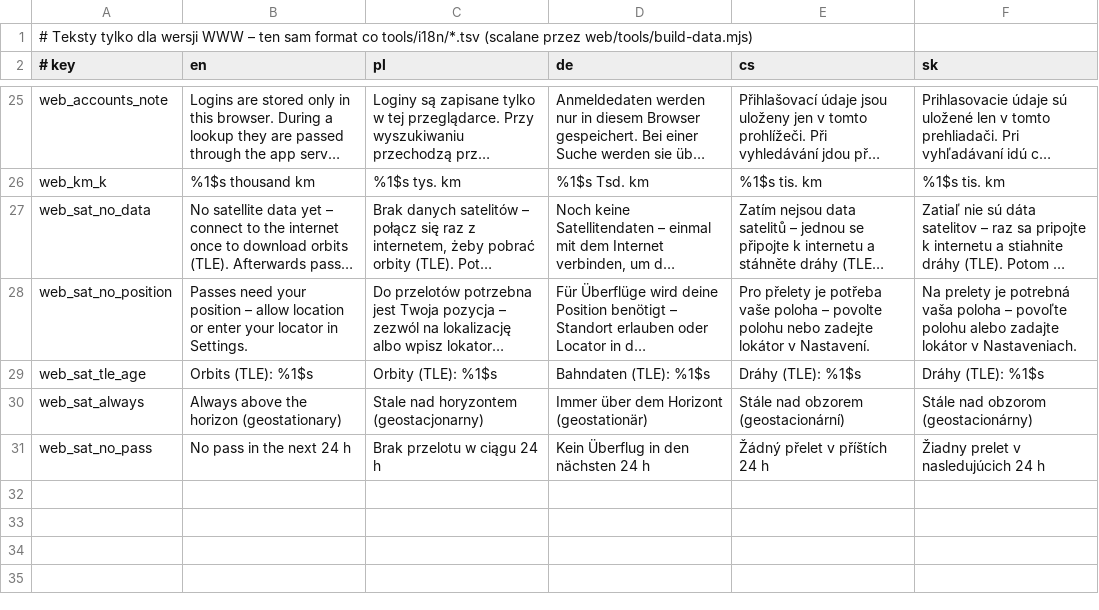
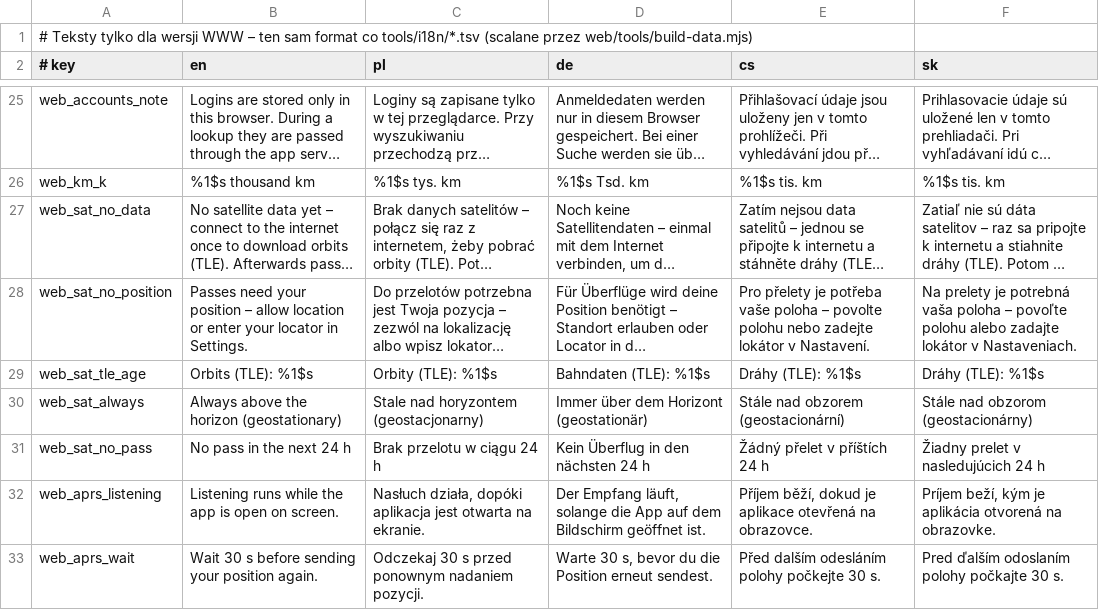
Before and after one commit to SP3WRO/Ham_Radio_Toolkit, a TSV file: web/i18n/strings_web.tsv, drawn as a sheet; only a part is shown, gaps mark what is left out; long unchanged cells end in ….

```diff
--- a/web/i18n/strings_web.tsv
+++ b/web/i18n/strings_web.tsv
@@ -31 +31,3 @@ web_sat_always	Always above the horizon (geostationary)	Stale nad horyzontem (ge
 web_sat_no_pass	No pass in the next 24 h	Brak przelotu w ciągu 24 h	Kein Überflug in den nächsten 24 h	Žádný přelet v příštích 24 h	Žiadny prelet v nasledujúcich 24 h
+web_aprs_listening	Listening runs while the app is open on screen.	Nasłuch działa, dopóki aplikacja jest otwarta na ekranie.	Der Empfang läuft, solange die App auf dem Bildschirm geöffnet ist.	Příjem běží, dokud je aplikace otevřená na obrazovce.	Príjem beží, kým je aplikácia otvorená na obrazovke.
+web_aprs_wait	Wait 30 s before sending your position again.	Odczekaj 30 s przed ponownym nadaniem pozycji.	Warte 30 s, bevor du die Position erneut sendest.	Před dalším odesláním polohy počkejte 30 s.	Pred ďalším odoslaním polohy počkajte 30 s.
```
Also changed, not shown: 19 other files.
